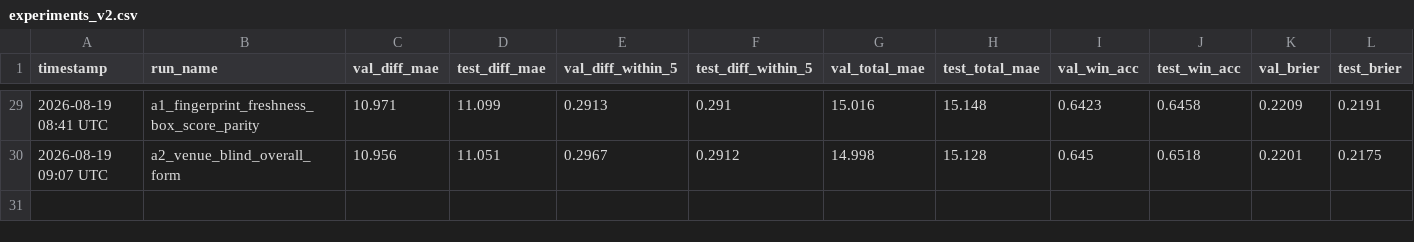
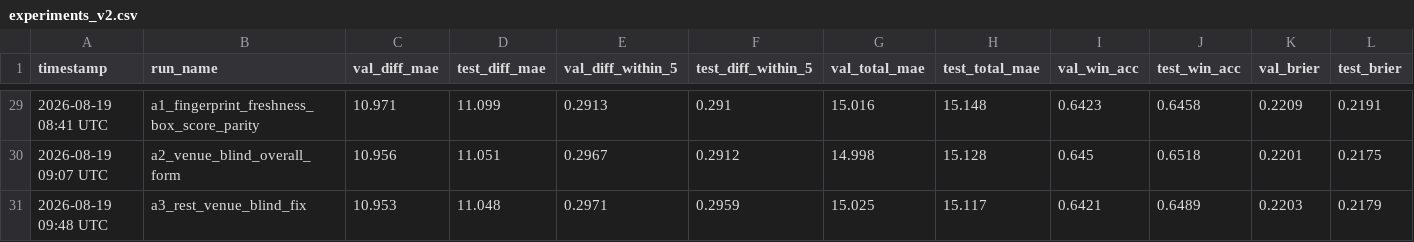
Before and after one commit to omerk1/nba-score-prediction, a CSV file: outputs/experiments_v2.csv, drawn as a sheet; only a part is shown, gaps mark what is left out; rows hold the shown columns only; the diff names each change by its address in the sheet, - before the commit and + after, or states it on an @@ line.

```diff
--- a/outputs/experiments_v2.csv
+++ b/outputs/experiments_v2.csv
+row 31: 2026-08-19 09:48 UTC | a3_rest_venue_blind_fix | 10.953 | 11.048 | 0.2971 | 0.2959 | 15.025 | 15.117 | 0.6421 | 0.6489 | 0.2203 | 0.2179
```
Also changed, not shown: outputs/market_benchmark_calibration_summary.csv, outputs/market_benchmark_liquidity_summary.csv, 4 other files.
